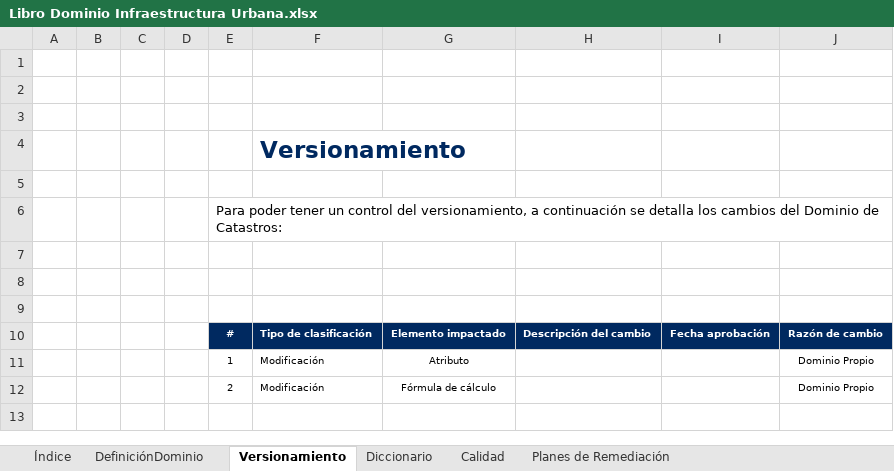
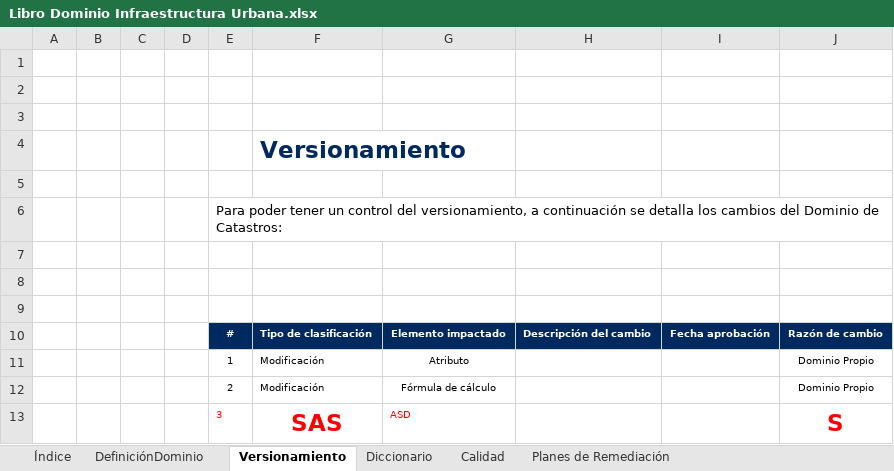
Before and after one commit to Josefu-zero/Excel-to-HTML, an Excel workbook: Libro Dominio Infraestructura Urbana.xlsx, sheet Versionamiento, drawn as a sheet; values as stored, in another font and other column widths than the file's, no borders; charts and pictures not drawn; the diff names each change by its address in the sheet, - before the commit and + after, or states it on an @@ line.

```diff
--- a/Libro Dominio Infraestructura Urbana.xlsx (sheet Versionamiento)
+++ b/Libro Dominio Infraestructura Urbana.xlsx (sheet Versionamiento)
+row 13:  |  |  |  | 3 | SAS | ASD |  |  | S
```
Also changed, not shown: 9 other files.
